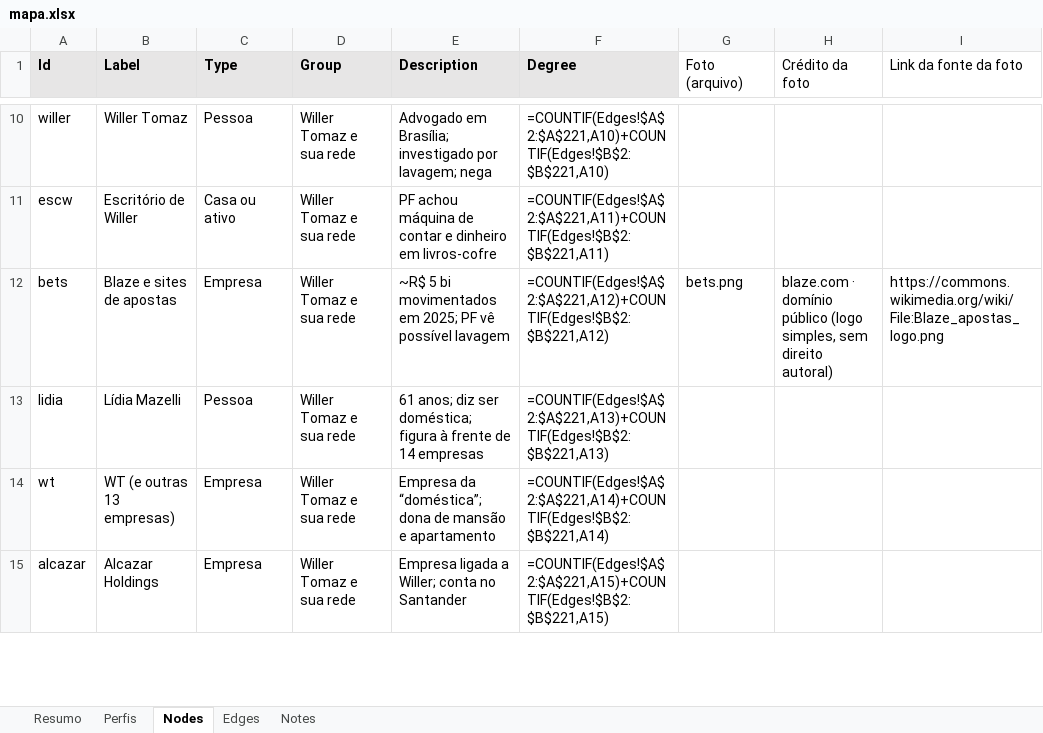
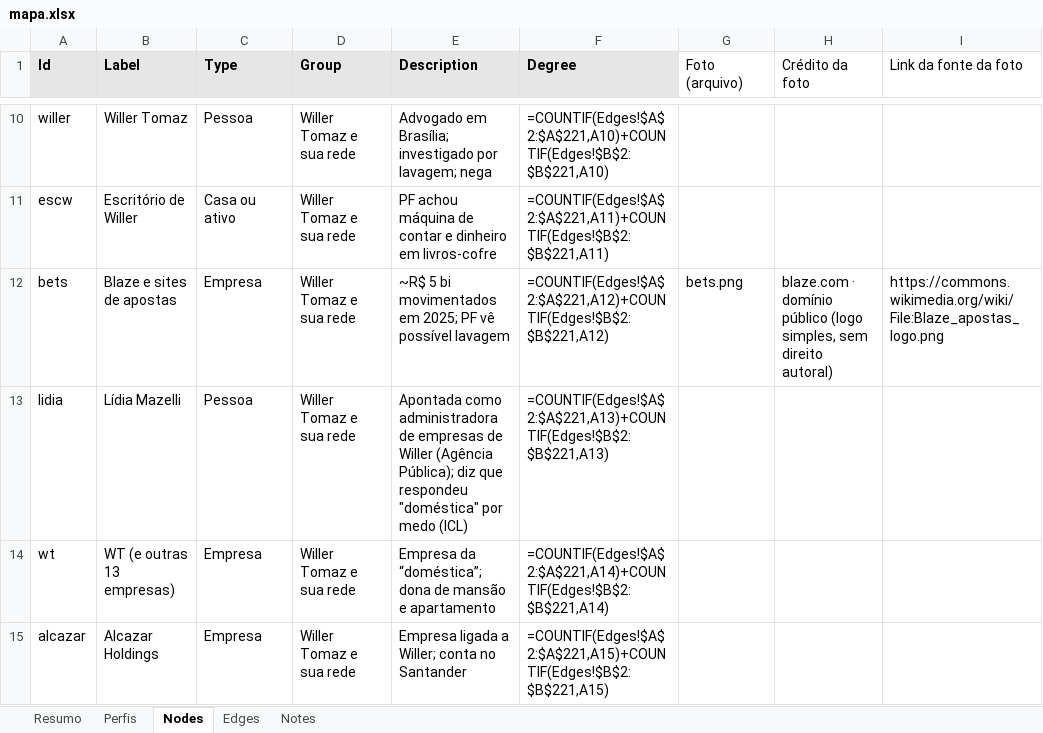
Before and after one commit to isisbramos/mapa-envolvidos-conexoes, an Excel workbook: data/mapa.xlsx, sheet Nodes, drawn as a sheet; only a part is shown, gaps mark what is left out; values as stored, in another font and other column widths than the file's, no borders; formulas without a stored value are shown as written; the diff covers the shown part only; the diff names each change by its address in the sheet, - before the commit and + after, or states it on an @@ line.

```diff
--- a/data/mapa.xlsx (sheet Nodes)
+++ b/data/mapa.xlsx (sheet Nodes)
-E13 (Description): 61 anos; diz ser doméstica; figura à frente de 14 empresas
+E13 (Description): Apontada como administradora de empresas de Willer (Agência Pública); diz que respondeu "doméstica" por medo (ICL)
```
Also changed, not shown: 15 edited cells elsewhere in this sheet, sheet Edges, sheet Perfis, 2 other files.
